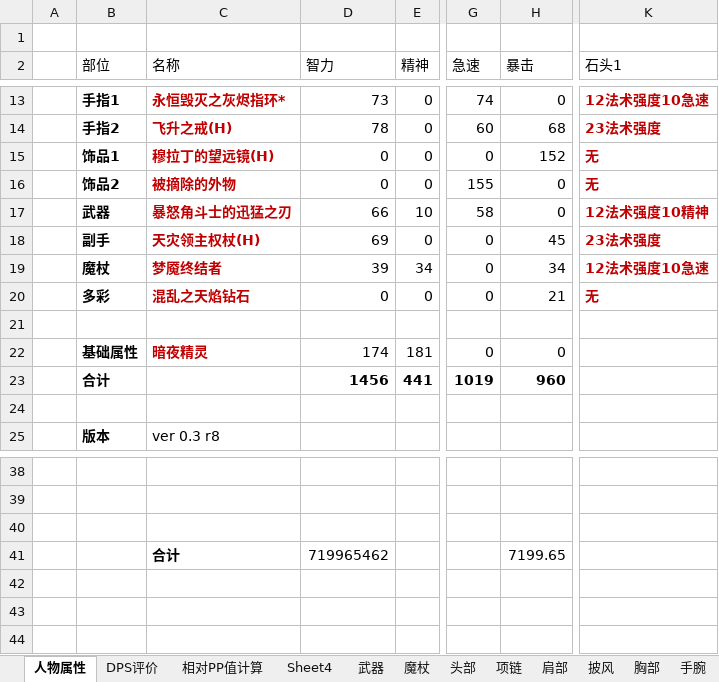
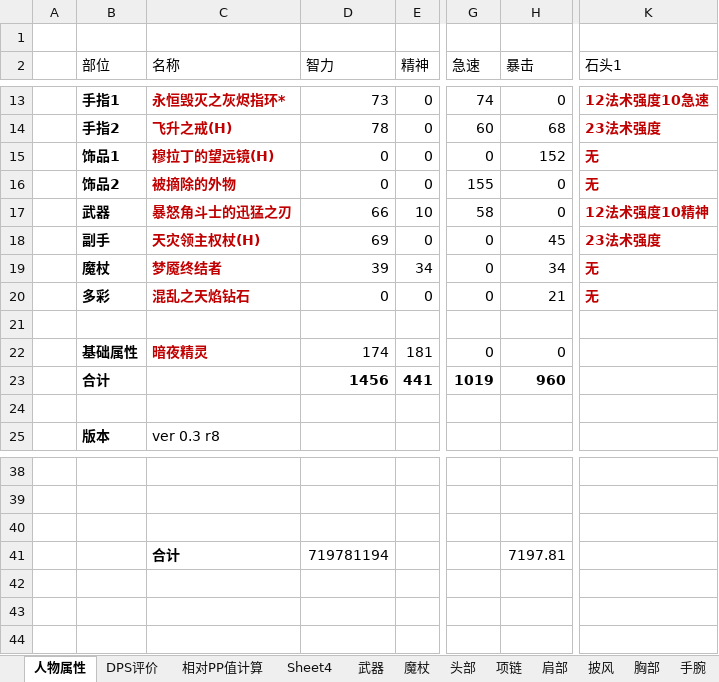
Before and after one commit to ak48disk/dpscalclua, an Excel workbook: ShadowPriest.xlsm, sheet 人物属性, drawn as a sheet; only a part is shown, gaps mark what is left out; values as stored, in another font and other column widths than the file's, no borders; charts and pictures and conditional formats and table styles not drawn; the diff covers the shown part only; the diff names each change by its address in the sheet, - before the commit and + after, or states it on an @@ line.

```diff
--- a/ShadowPriest.xlsm (sheet 人物属性)
+++ b/ShadowPriest.xlsm (sheet 人物属性)
-K19 (石头1): 12法术强度10急速
+K19 (石头1): 无
-D41 (智力): 719965462
+D41 (智力): 719781194
-H41 (暴击): 7199.65
+H41 (暴击): 7197.81
```
Also changed, not shown: 1 added row, 1 removed row and 29 edited cells elsewhere in this sheet, sheet 相对PP值计算, charts or pictures, 3 other files.
